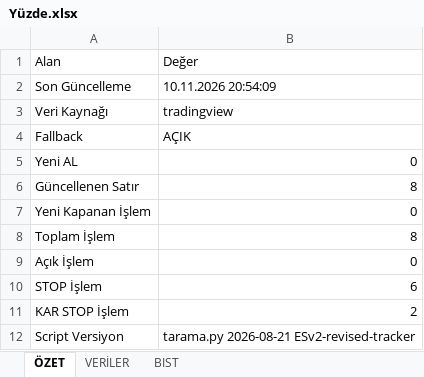
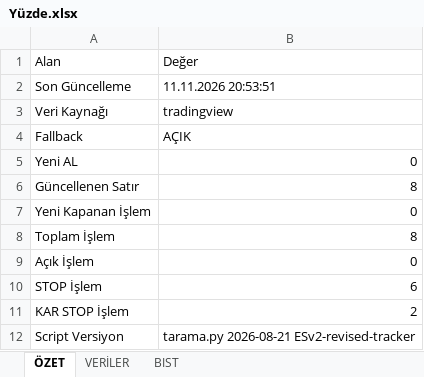
Before and after one commit to erensvncc9523-droid/v5_daily_analiz, an Excel workbook: Yüzde.xlsx, sheet ÖZET, drawn as a sheet; values as stored, in another font and other column widths than the file's, no borders; the diff names each change by its address in the sheet, - before the commit and + after, or states it on an @@ line.

```diff
--- a/Yüzde.xlsx (sheet ÖZET)
+++ b/Yüzde.xlsx (sheet ÖZET)
-B2: 10.11.2026 20:54:09
+B2: 11.11.2026 20:53:51
```
